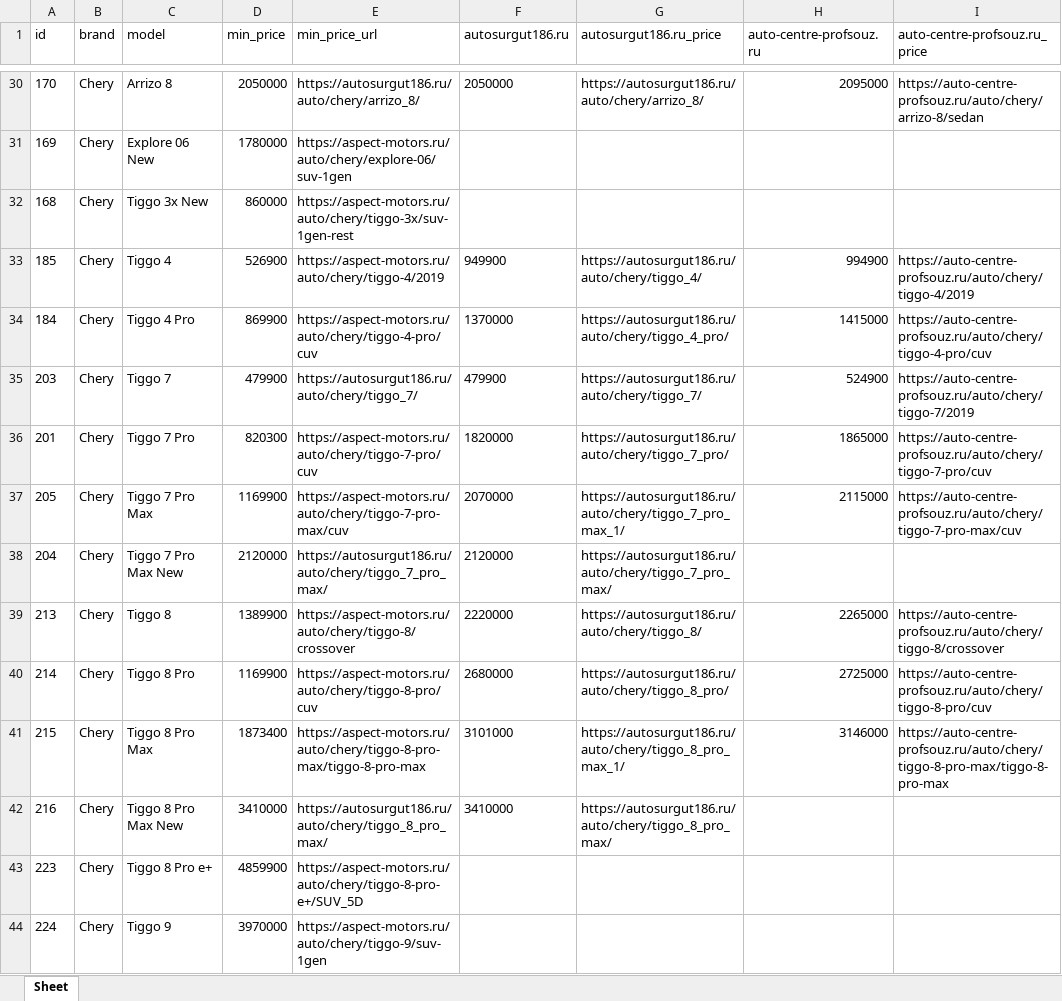
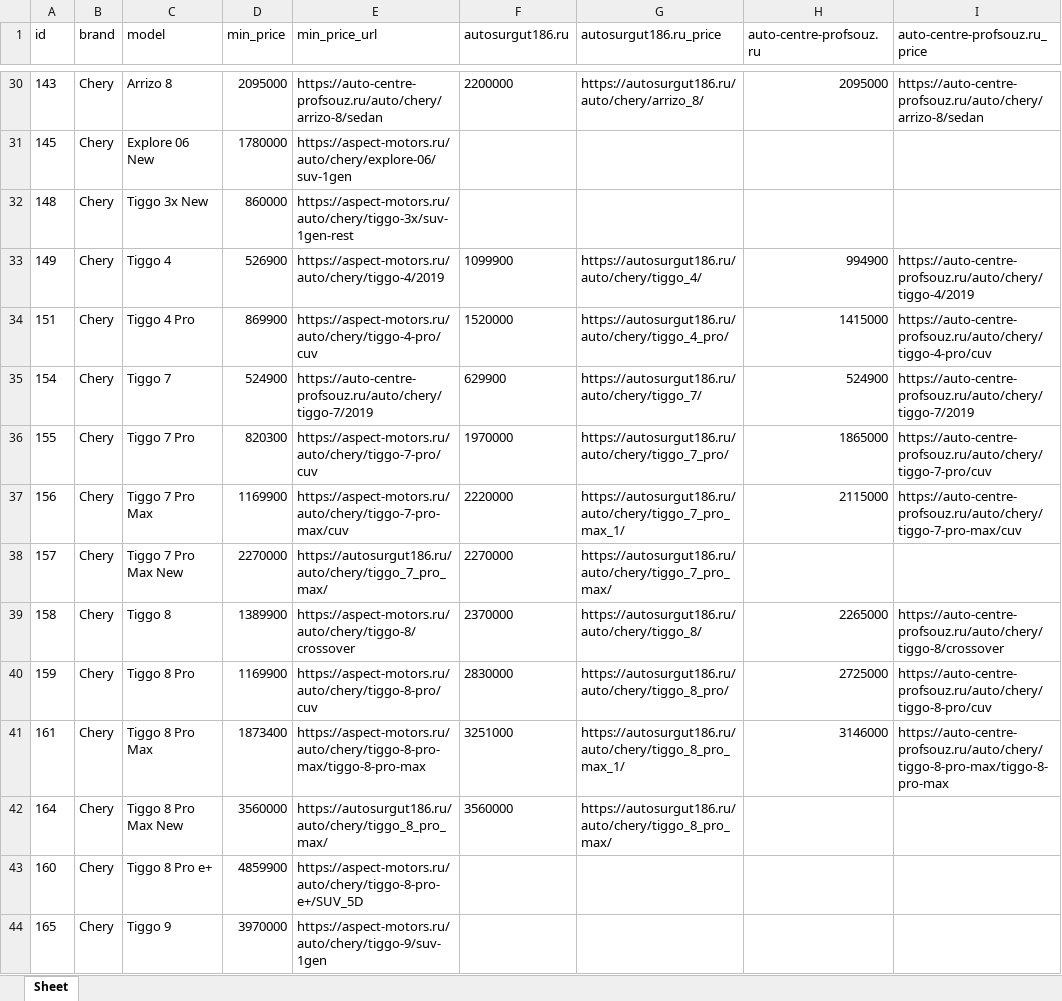
Before and after one commit to AlekseyNushtaev/AutoPars010824, an Excel workbook: xlsx/surgut.xlsx, sheet Sheet, drawn as a sheet; only a part is shown, gaps mark what is left out; values as stored, in another font and other column widths than the file's, no borders; the diff covers the shown part only; the diff names each change by its address in the sheet, - before the commit and + after, or states it on an @@ line.

```diff
--- a/xlsx/surgut.xlsx (sheet Sheet)
+++ b/xlsx/surgut.xlsx (sheet Sheet)
-A30 (id): 170
+A30 (id): 143
-D30 (min_price): 2050000
+D30 (min_price): 2095000
-E30 (min_price_url): https://autosurgut186.ru/auto/chery/arrizo_8/
+E30 (min_price_url): https://auto-centre-profsouz.ru/auto/chery/arrizo-8/sedan
-F30 (autosurgut186.ru): 2050000
+F30 (autosurgut186.ru): 2200000
-A31 (id): 169
+A31 (id): 145
-A32 (id): 168
+A32 (id): 148
-A33 (id): 185
+A33 (id): 149
-F33 (autosurgut186.ru): 949900
+F33 (autosurgut186.ru): 1099900
-A34 (id): 184
+A34 (id): 151
-F34 (autosurgut186.ru): 1370000
+F34 (autosurgut186.ru): 1520000
-A35 (id): 203
+A35 (id): 154
-D35 (min_price): 479900
+D35 (min_price): 524900
-E35 (min_price_url): https://autosurgut186.ru/auto/chery/tiggo_7/
+E35 (min_price_url): https://auto-centre-profsouz.ru/auto/chery/tiggo-7/2019
-F35 (autosurgut186.ru): 479900
+F35 (autosurgut186.ru): 629900
-A36 (id): 201
+A36 (id): 155
-F36 (autosurgut186.ru): 1820000
+F36 (autosurgut186.ru): 1970000
-A37 (id): 205
+A37 (id): 156
-F37 (autosurgut186.ru): 2070000
+F37 (autosurgut186.ru): 2220000
-A38 (id): 204
+A38 (id): 157
-D38 (min_price): 2120000
+D38 (min_price): 2270000
-F38 (autosurgut186.ru): 2120000
+F38 (autosurgut186.ru): 2270000
-A39 (id): 213
+A39 (id): 158
-F39 (autosurgut186.ru): 2220000
+F39 (autosurgut186.ru): 2370000
-A40 (id): 214
+A40 (id): 159
-F40 (autosurgut186.ru): 2680000
+F40 (autosurgut186.ru): 2830000
-A41 (id): 215
+A41 (id): 161
-F41 (autosurgut186.ru): 3101000
+F41 (autosurgut186.ru): 3251000
-A42 (id): 216
+A42 (id): 164
-D42 (min_price): 3410000
+D42 (min_price): 3560000
-F42 (autosurgut186.ru): 3410000
+F42 (autosurgut186.ru): 3560000
-A43 (id): 223
+A43 (id): 160
-A44 (id): 224
+A44 (id): 165
```
Also changed, not shown: 548 edited cells elsewhere in this sheet, xlsx/stavropol.xlsx, 4 other files.
